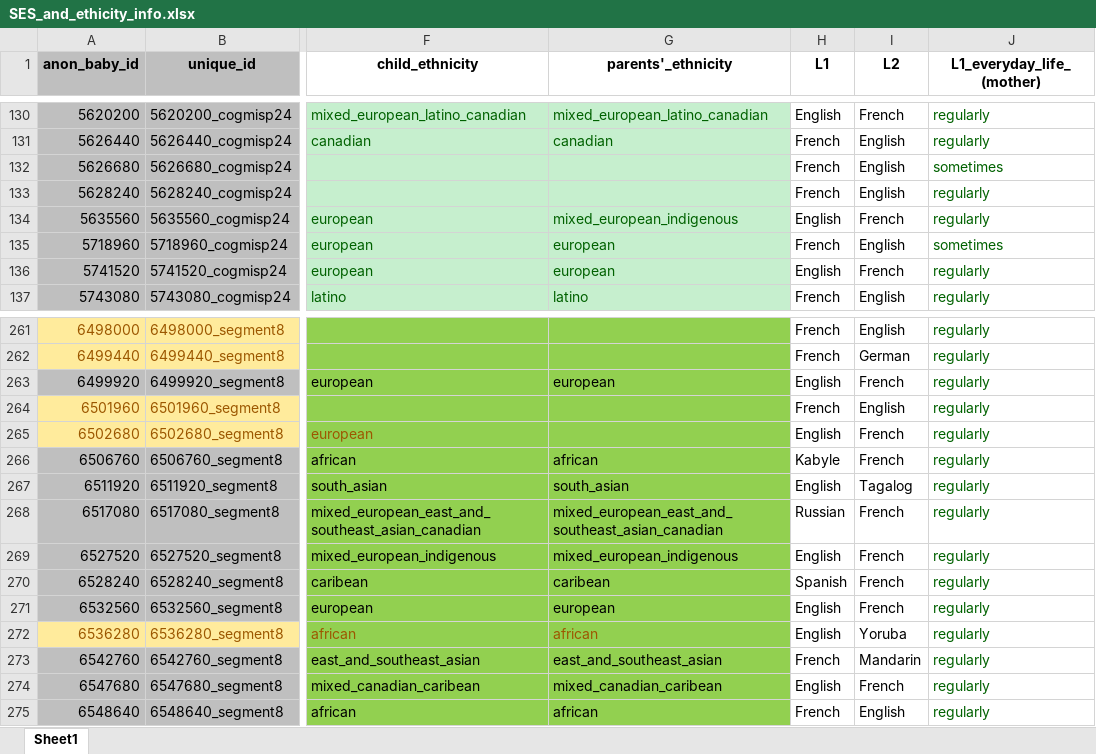
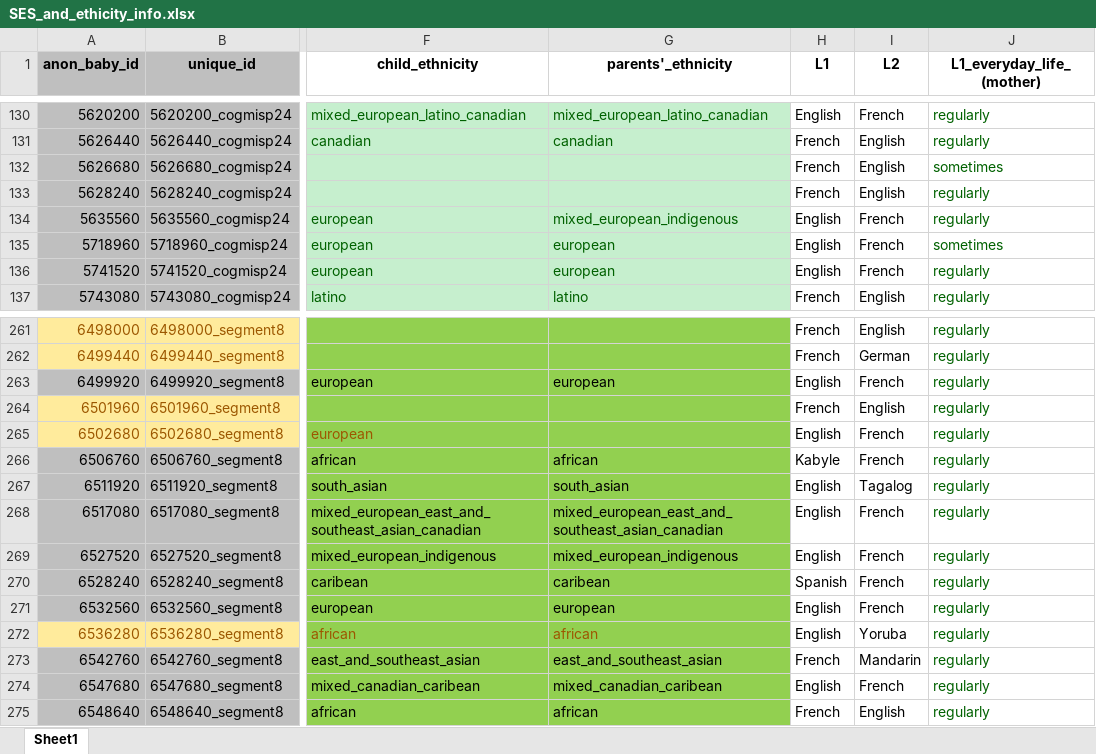
Before and after one commit to AndreaSander/SRDC_like_mother_like_child, an Excel workbook: family_language_strategies/anonymized_data/SES_and_ethicity_info.xlsx, sheet Sheet1, drawn as a sheet; only a part is shown, gaps mark what is left out; values as stored, in another font and other column widths than the file's, no borders; the diff names each change by its address in the sheet, - before the commit and + after, or states it on an @@ line.

```diff
--- a/family_language_strategies/anonymized_data/SES_and_ethicity_info.xlsx (sheet Sheet1)
+++ b/family_language_strategies/anonymized_data/SES_and_ethicity_info.xlsx (sheet Sheet1)
-H135 (L1): French
+H135 (L1): English
-I135 (L2): English
+I135 (L2): French
-H268 (L1): Russian
+H268 (L1): English
```
Also changed, not shown: family_language_strategies/anonymized_data/fam_Str_cross_sectional.xlsx, 4 other files.
